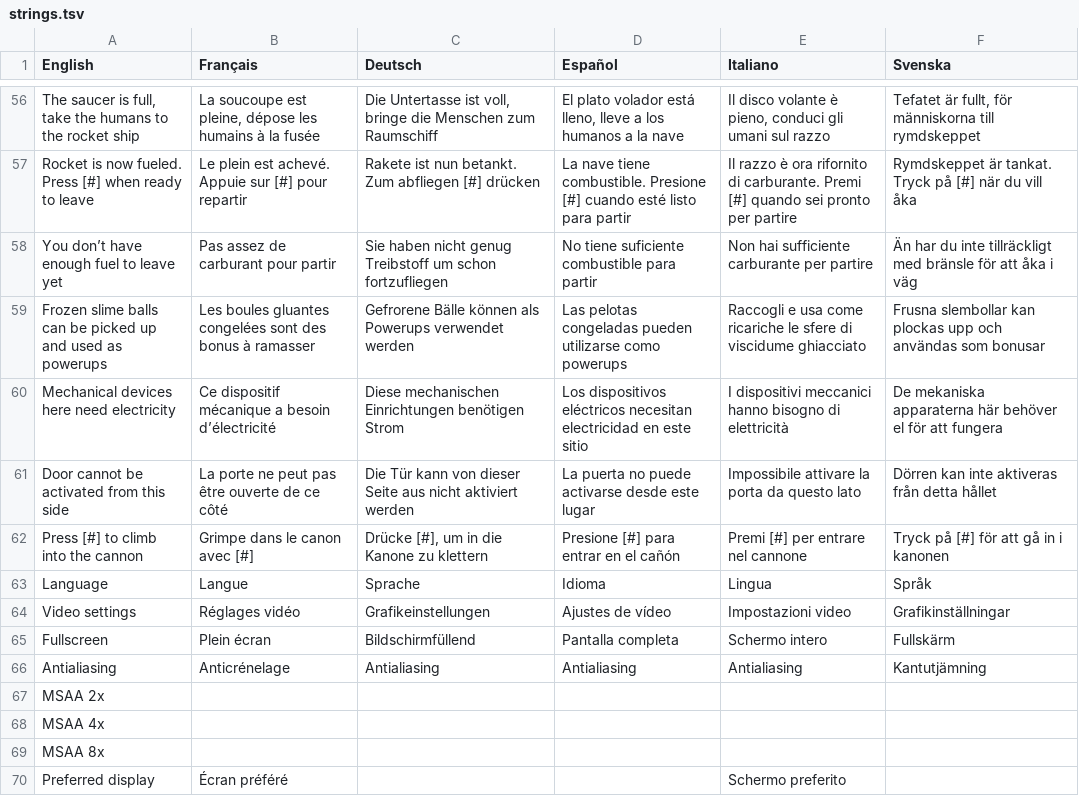
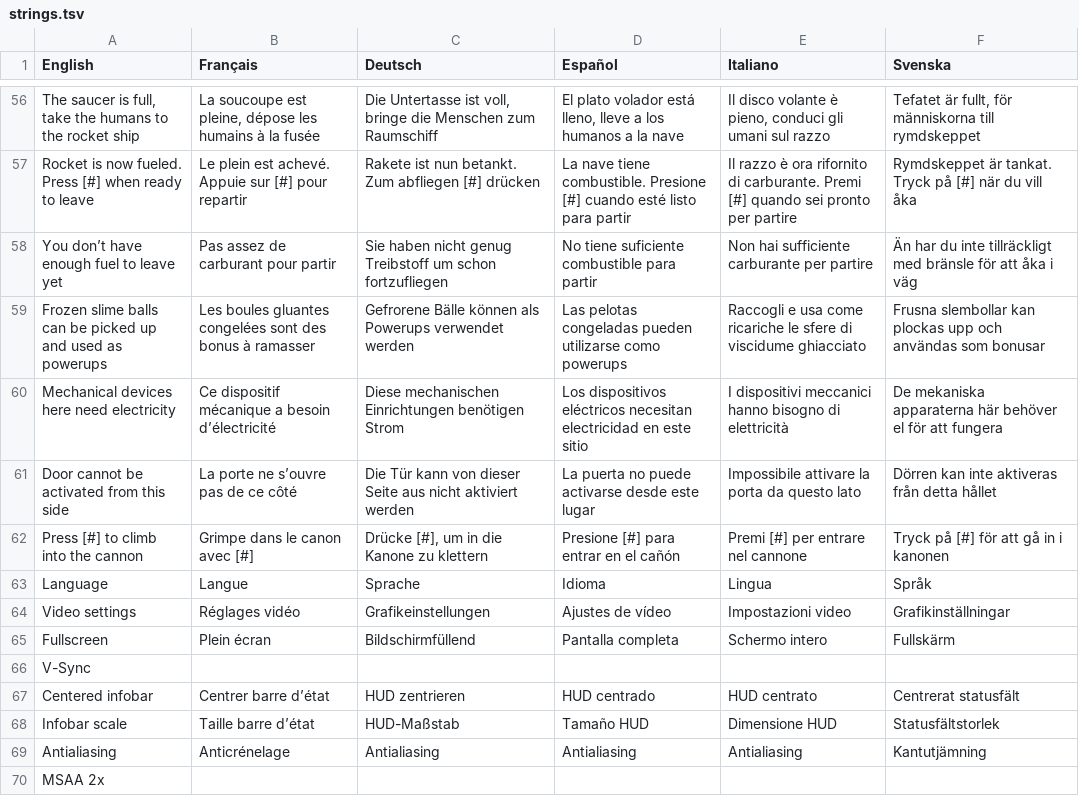
Before and after one commit to jorio/OttoMatic, a TSV file: Data/System/strings.tsv, drawn as a sheet; only a part is shown, gaps mark what is left out; the shorter side is filled out with more unchanged rows.

Commit message:
Infobar scale setting

```diff
--- a/Data/System/strings.tsv
+++ b/Data/System/strings.tsv
@@ -60,3 +60,3 @@ Frozen slime balls can be picked up and used as powerups	Les boules gluantes con
 Mechanical devices here need electricity	Ce dispositif mécanique a besoin d’électricité	Diese mechanischen Einrichtungen benötigen Strom	Los dispositivos eléctricos necesitan electricidad en este sitio	I dispositivi meccanici hanno bisogno di elettricità	De mekaniska apparaterna här behöver el för att fungera
-Door cannot be activated from this side	La porte ne peut pas être ouverte de ce côté	Die Tür kann von dieser Seite aus nicht aktiviert werden	La puerta no puede activarse desde este lugar	Impossibile attivare la porta da questo lato	Dörren kan inte aktiveras från detta hållet
+Door cannot be activated from this side	La porte ne s’ouvre pas de ce côté	Die Tür kann von dieser Seite aus nicht aktiviert werden	La puerta no puede activarse desde este lugar	Impossibile attivare la porta da questo lato	Dörren kan inte aktiveras från detta hållet
 Press [#] to climb into the cannon	Grimpe dans le canon avec [#]	Drücke [#], um in die Kanone zu klettern	Presione [#] para entrar en el cañón	Premi [#] per entrare nel cannone	Tryck på [#] för att gå in i kanonen
@@ -65,2 +65,5 @@ Video settings	Réglages vidéo	Grafikeinstellungen	Ajustes de vídeo	Impostazio
 Fullscreen	Plein écran	Bildschirmfüllend	Pantalla completa	Schermo intero	Fullskärm
+V-Sync					
+Centered infobar	Centrer barre d’état	HUD zentrieren	HUD centrado	HUD centrato	Centrerat statusfält
+Infobar scale	Taille barre d’état	HUD-Maßstab	Tamaño HUD	Dimensione HUD	Statusfältstorlek
 Antialiasing	Anticrénelage	Antialiasing	Antialiasing	Antialiasing	Kantutjämning
```
Also changed, not shown: 6 other files.
